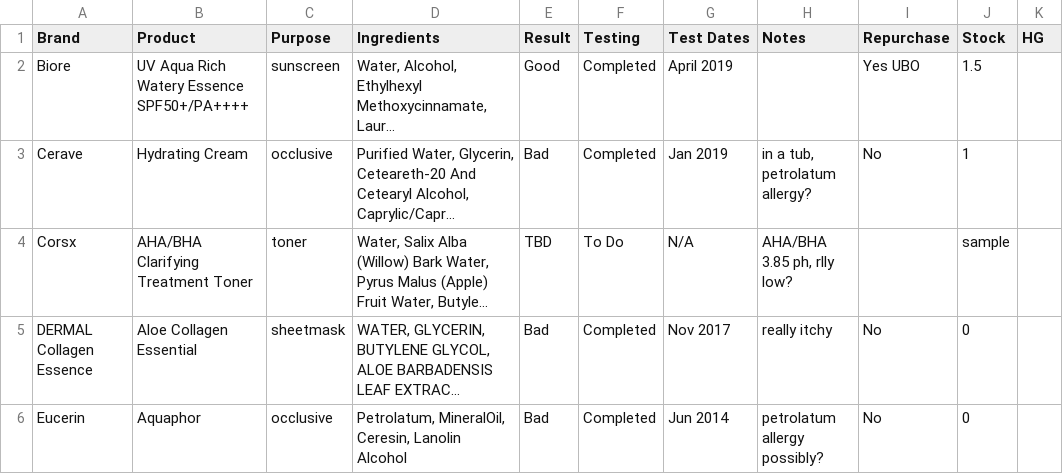
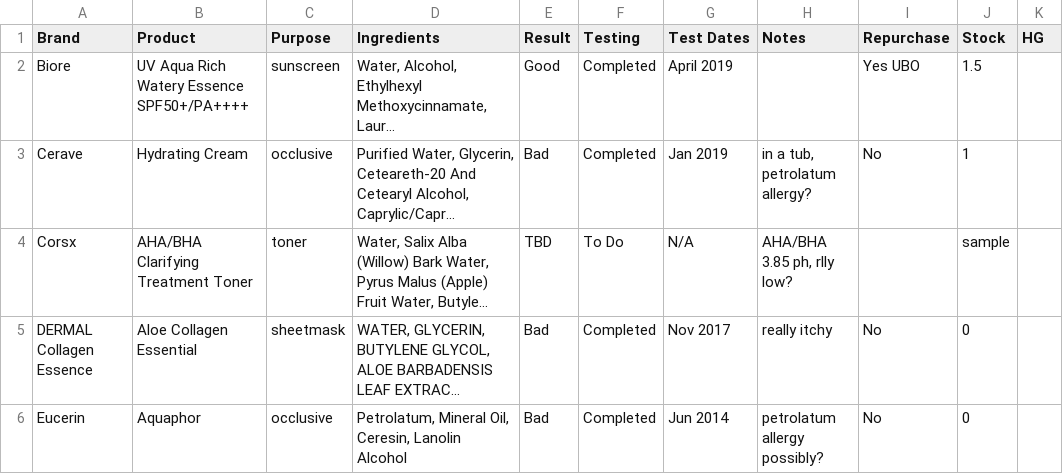
Before and after one commit to ischang/skincare-compare, a CSV file: test_csvs/MySampleSkincare.csv (was test_csvs/skincare - Stash && Testing.csv), drawn as a sheet; only a part is shown; long unchanged cells end in …; the diff covers the shown part only; the diff names each change by its address in the sheet, - before the commit and + after, or states it on an @@ line.

```diff
--- a/test_csvs/skincare - Stash && Testing.csv
+++ b/test_csvs/MySampleSkincare.csv
-D6 (Ingredients): Petrolatum, MineralOil, Ceresin, Lanolin…
+D6 (Ingredients): Petrolatum, Mineral Oil, Ceresin, Lanolin…
```
Also changed, not shown: 9 added rows and 17 edited cells elsewhere in this file, 18 other files.
